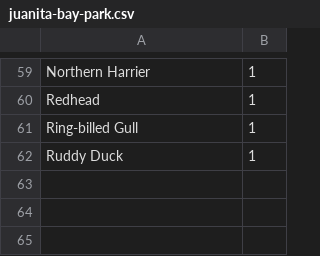
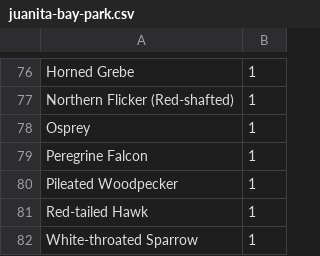
Before and after one commit to JJS52/eas-newsletter, a CSV file: data/juanita-bay-park.csv, drawn as a sheet; only a part is shown, gaps mark what is left out; addresses are those after the commit; the diff covers the shown part only; the diff names each change by its address in the sheet, - before the commit and + after, or states it on an @@ line.

```diff
--- a/data/juanita-bay-park.csv
+++ b/data/juanita-bay-park.csv
-A76: Northern Harrier
+A76: Horned Grebe
-A77: Redhead
+A77: Northern Flicker (Red-shafted)
+row 78: Osprey | 1
-A79: Ring-billed Gull
+A79: Peregrine Falcon
+row 80: Pileated Woodpecker | 1
-A81: Ruddy Duck
+A81: Red-tailed Hawk
+row 82: White-throated Sparrow | 1
```
Also changed, not shown: 39 added rows, 22 removed rows and 32 edited cells elsewhere in this file.
